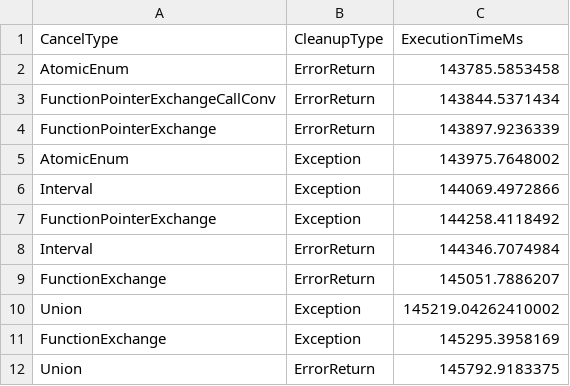
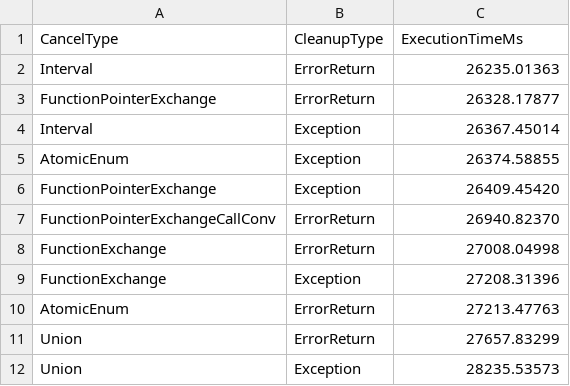
Before and after one commit to nilsp4l/cancellation_simulation, a CSV file: post-processing/python/exec_time.csv, drawn as a sheet.

```diff
--- a/post-processing/python/exec_time.csv
+++ b/post-processing/python/exec_time.csv
@@ -1,12 +1,12 @@
 CancelType,CleanupType,ExecutionTimeMs
-AtomicEnum,ErrorReturn,143785.5853458
-FunctionPointerExchangeCallConv,ErrorReturn,143844.5371434
-FunctionPointerExchange,ErrorReturn,143897.9236339
-AtomicEnum,Exception,143975.7648002
-Interval,Exception,144069.4972866
-FunctionPointerExchange,Exception,144258.4118492
-Interval,ErrorReturn,144346.7074984
-FunctionExchange,ErrorReturn,145051.7886207
-Union,Exception,145219.04262410002
-FunctionExchange,Exception,145295.3958169
-Union,ErrorReturn,145792.9183375
+Interval,ErrorReturn,26235.01363
+FunctionPointerExchange,ErrorReturn,26328.17877
+Interval,Exception,26367.45014
+AtomicEnum,Exception,26374.58855
+FunctionPointerExchange,Exception,26409.45420
+FunctionPointerExchangeCallConv,ErrorReturn,26940.82370
+FunctionExchange,ErrorReturn,27008.04998
+FunctionExchange,Exception,27208.31396
+AtomicEnum,ErrorReturn,27213.47763
+Union,ErrorReturn,27657.83299
+Union,Exception,28235.53573
```
Also changed, not shown: post-processing/python/cancel_registering.csv, post-processing/python/cleanup.csv, 6 other files.
